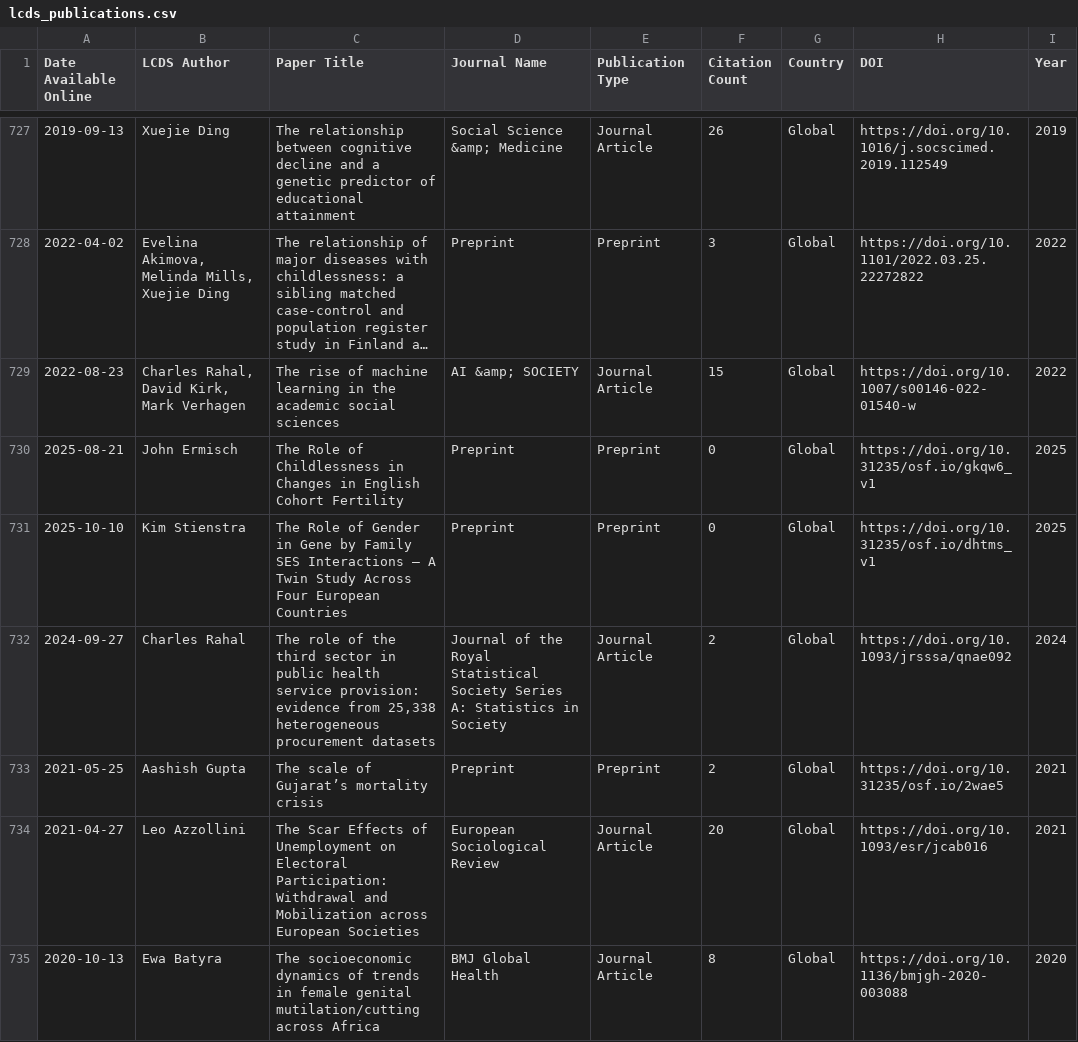
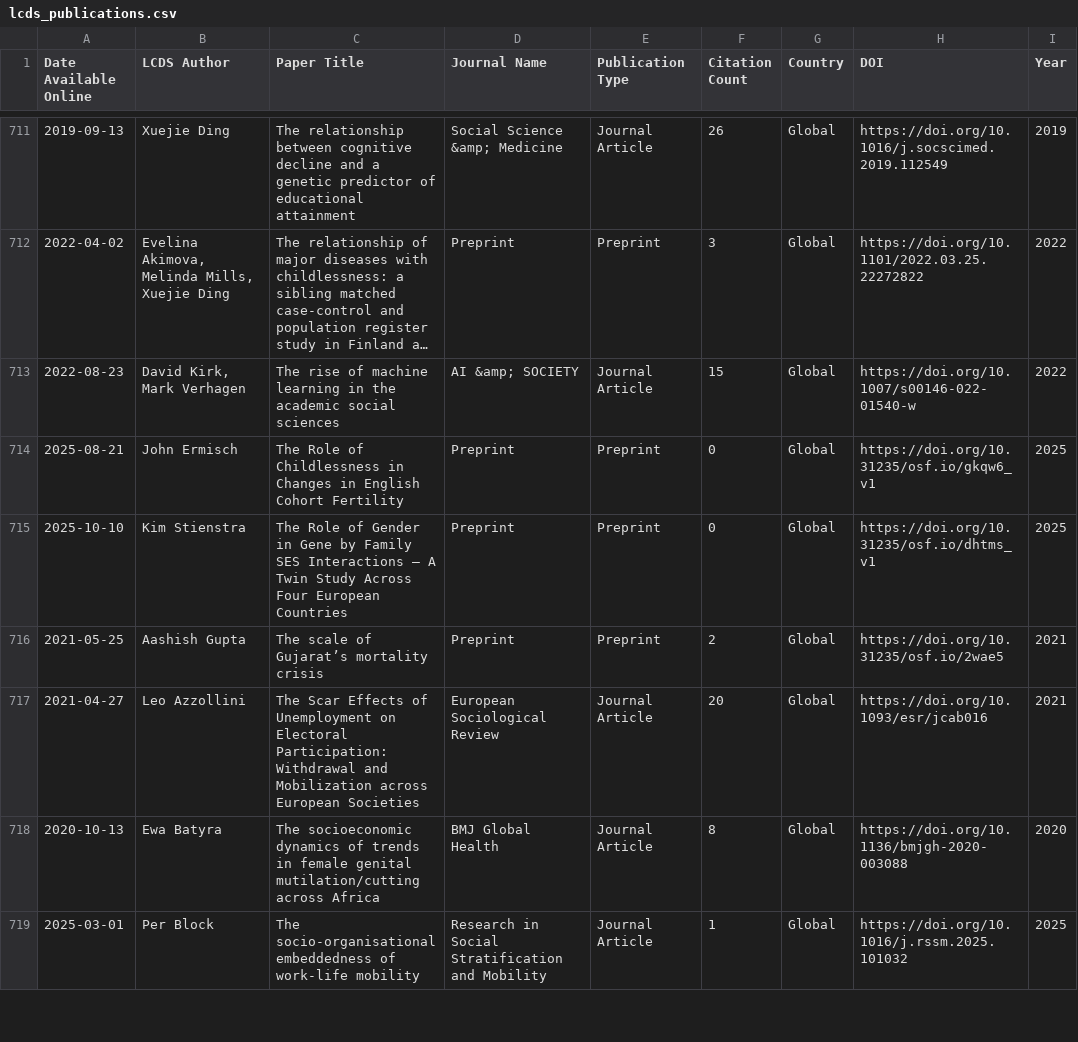
Before and after one commit to shamshxis/lcds-pubstracker, a CSV file: data/lcds_publications.csv, drawn as a sheet; only a part is shown, gaps mark what is left out; the shorter side is filled out with more unchanged rows; long unchanged cells end in …; removed rows and columns are numbered as before the commit, all else as after; the diff covers the shown part only; the diff names each change by its address in the sheet, - before the commit and + after, or states it on an @@ line.

```diff
--- a/data/lcds_publications.csv
+++ b/data/lcds_publications.csv
-B713 (LCDS Author): Charles Rahal, David Kirk, Mark Verhagen
+B713 (LCDS Author): David Kirk, Mark Verhagen
-row 732: 2024-09-27 | Charles Rahal | The role of the third sector in public health service provision: evidence from 25,338 heterogeneous procurement datasets | Journal of the Royal Statistical Society Series A: Statistics in Society | Journal Article | 2 | Global | https://doi.org/10.1093/jrsssa/qnae092 | 2024
```
Also changed, not shown: 18 removed rows and 11 edited cells elsewhere in this file.
